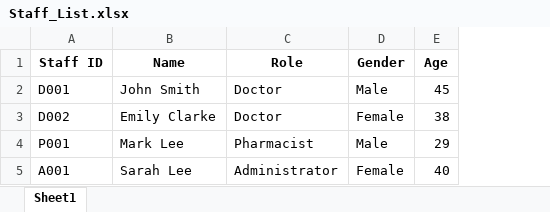
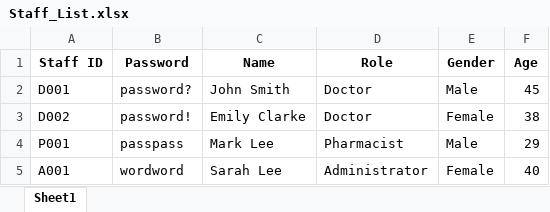
Before and after one commit to ijethmal/SC2002-HMS, an Excel workbook: hmsapp/db/Staff_List.xlsx, sheet Sheet1, drawn as a sheet; values as stored, in another font and other column widths than the file's, no borders; the diff names each change by its address in the sheet, - before the commit and + after, or states it on an @@ line.

```diff
--- a/hmsapp/db/Staff_List.xlsx (sheet Sheet1)
+++ b/hmsapp/db/Staff_List.xlsx (sheet Sheet1)
+column B (Password), rows 2-5: password? | password! | passpass | wordword
```
Also changed, not shown: 29 other files.
